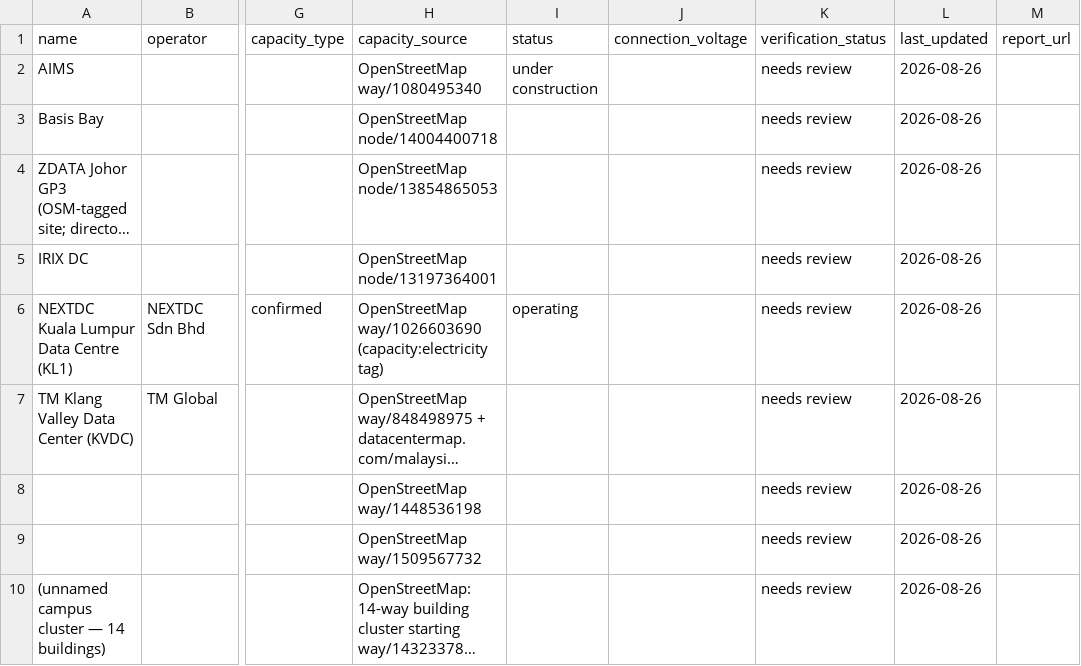
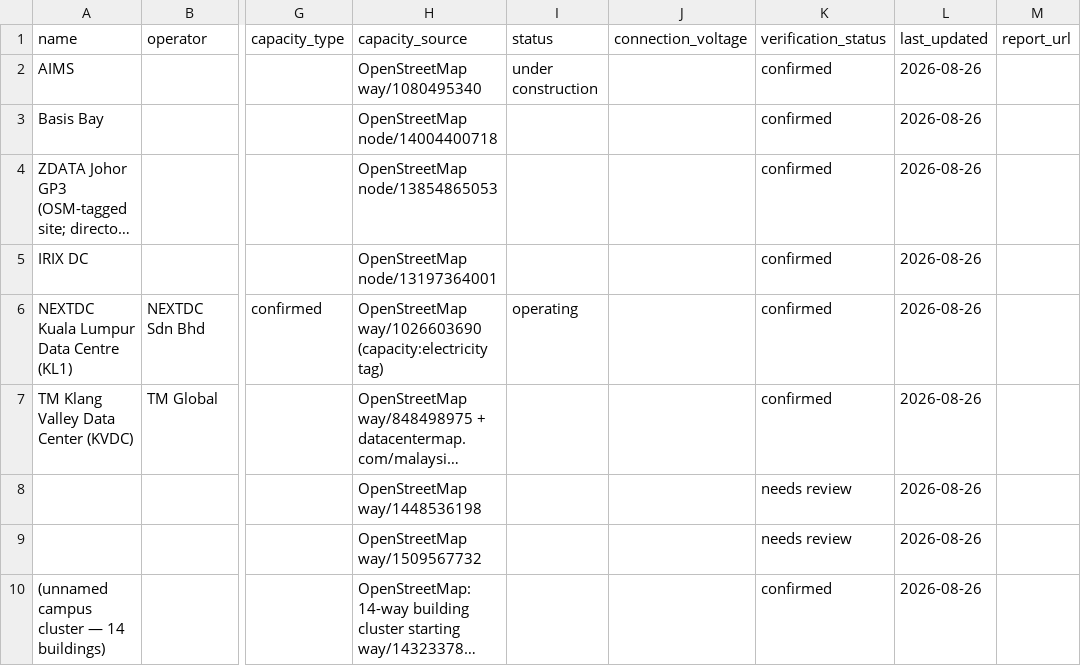
Before and after one commit to farithadnan/malaysia-heatmap-datacenter, a CSV file: data/main.csv, drawn as a sheet; only a part is shown, gaps mark what is left out; long unchanged cells end in …; the diff names each change by its address in the sheet, - before the commit and + after, or states it on an @@ line.

Commit message:
Code-review fixes: stage composability, rails, CI cache, data hygiene
Independent review (17 findings) fully triaged; fixes:
- CRITICAL: extract now reads fetch's dated output layout recursively
  (*.html/*.md only) + new cross-stage integration test pinning the
  fetch->extract contract and the shared link_digest file-naming
- sheets_queue: hard rail refusing Main writes (spec cardinal rule),
  token refresh guarded, new CLI with dedupe-vs-sheet before appending
- watch: per-page snapshot error isolation (matches feed behavior)
- fetch: dirname guard, consistent oversize behavior
- extract: in-batch dedupe, FC_API_KEY wired in main(), case-insensitive
  MW strip, module-top imports, by_digest.get
- llm clients: single MAX_TOKENS constant; unused alias removed
- new scripts/common.py: shared USER_AGENT + link_digest (target of the
  duplicated digest drift across stages)
- data hygiene: 7 owner-verified main rows marked confirmed; 2 unnamed
  OSM rows stay needs review; geojson regenerated
- CI: actions/cache persists page/download state (kills weekly false
  'changed' noise), README status corrected, test file-handle warning fixed

69/69 unittests; live re-verified end-to-end against owner's Modal endpoint

```diff
--- a/data/main.csv
+++ b/data/main.csv
-K2:K7 (verification_status): needs review
+K2:K7 (verification_status): confirmed
-K10 (verification_status): needs review
+K10 (verification_status): confirmed
```
Also changed, not shown: 13 other files.
